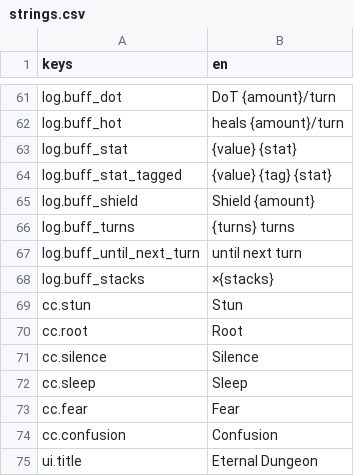
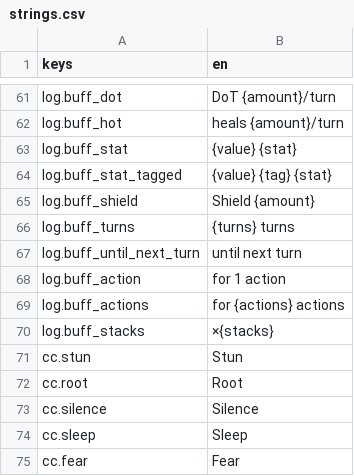
Before and after one commit to Frivolimous/eternal-dungeon, a CSV file: data/strings.csv, drawn as a sheet; only a part is shown, gaps mark what is left out; the shorter side is filled out with more unchanged rows.

```diff
--- a/data/strings.csv
+++ b/data/strings.csv
@@ -67,2 +67,4 @@ log.buff_turns,"{turns} turns"
 log.buff_until_next_turn,"until next turn"
+log.buff_action,"for 1 action"
+log.buff_actions,"for {actions} actions"
 log.buff_stacks,"×{stacks}"
```
Also changed, not shown: 34 other files.
